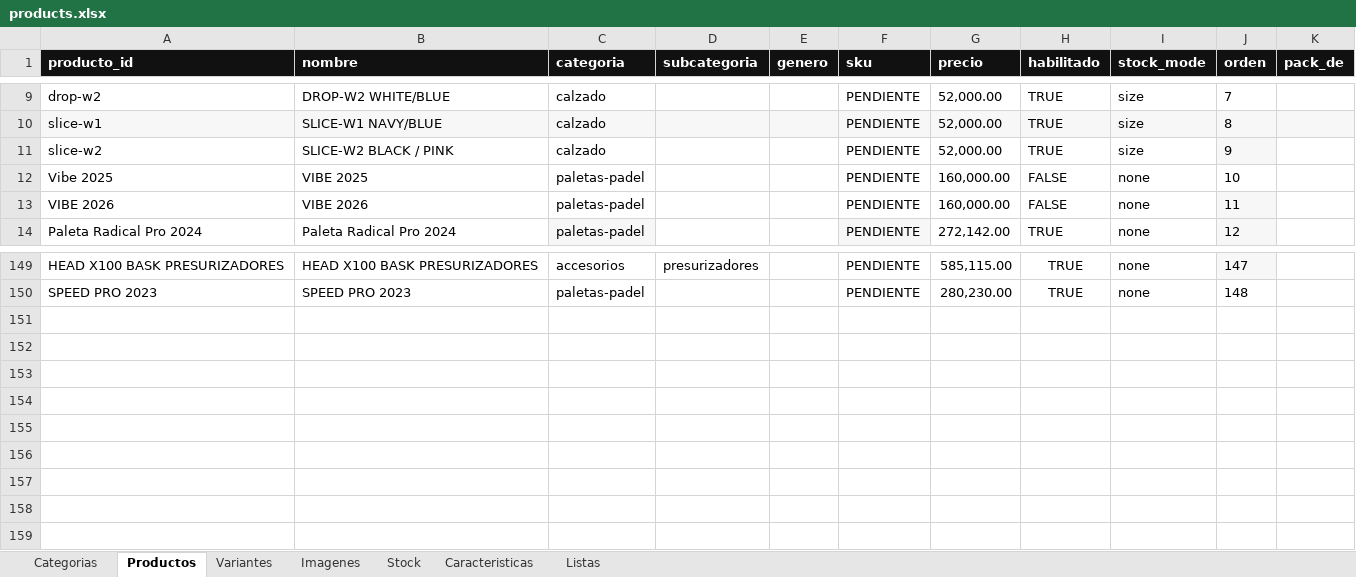
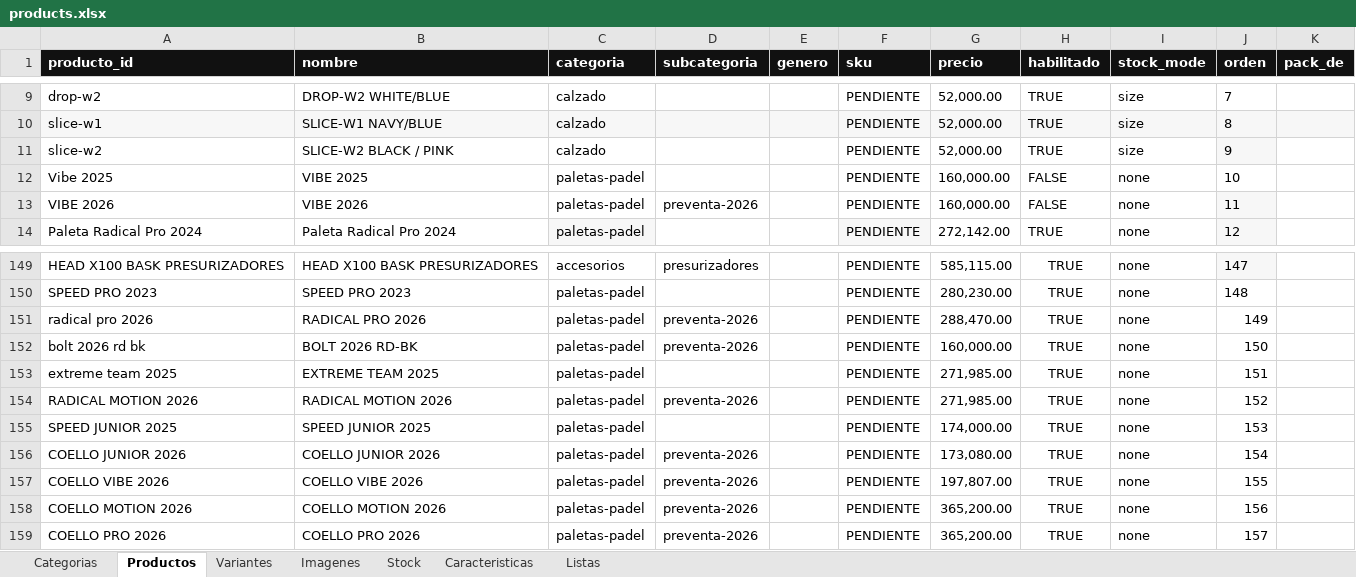
Before and after one commit to SantiLareu/Catalogo_Head, an Excel workbook: catalog/products.xlsx, sheet Productos, drawn as a sheet; only a part is shown, gaps mark what is left out; values as stored, in another font and other column widths than the file's, no borders; the diff names each change by its address in the sheet, - before the commit and + after, or states it on an @@ line.

Commit message:
Preventa 2026 Cargada

```diff
--- a/catalog/products.xlsx (sheet Productos)
+++ b/catalog/products.xlsx (sheet Productos)
-D13 (subcategoria): (empty)
+D13 (subcategoria): preventa-2026
+row 151: radical pro 2026 | RADICAL PRO 2026 | paletas-padel | preventa-2026 |  | PENDIENTE | 288,470.00 | TRUE | none | 149
+row 152: bolt 2026 rd bk | BOLT 2026 RD-BK | paletas-padel | preventa-2026 |  | PENDIENTE | 160,000.00 | TRUE | none | 150
+row 153: extreme team 2025 | EXTREME TEAM 2025 | paletas-padel |  |  | PENDIENTE | 271,985.00 | TRUE | none | 151
+row 154: RADICAL MOTION 2026 | RADICAL MOTION 2026 | paletas-padel | preventa-2026 |  | PENDIENTE | 271,985.00 | TRUE | none | 152
+row 155: SPEED JUNIOR 2025 | SPEED JUNIOR 2025 | paletas-padel |  |  | PENDIENTE | 174,000.00 | TRUE | none | 153
+row 156: COELLO JUNIOR 2026 | COELLO JUNIOR 2026 | paletas-padel | preventa-2026 |  | PENDIENTE | 173,080.00 | TRUE | none | 154
+row 157: COELLO VIBE 2026 | COELLO VIBE 2026 | paletas-padel | preventa-2026 |  | PENDIENTE | 197,807.00 | TRUE | none | 155
+row 158: COELLO MOTION 2026 | COELLO MOTION 2026 | paletas-padel | preventa-2026 |  | PENDIENTE | 365,200.00 | TRUE | none | 156
+row 159: COELLO PRO 2026 | COELLO PRO 2026 | paletas-padel | preventa-2026 |  | PENDIENTE | 365,200.00 | TRUE | none | 157
```
Also changed, not shown: sheet Imagenes, sheet Categorias, sheet Listas, 40 other files.
